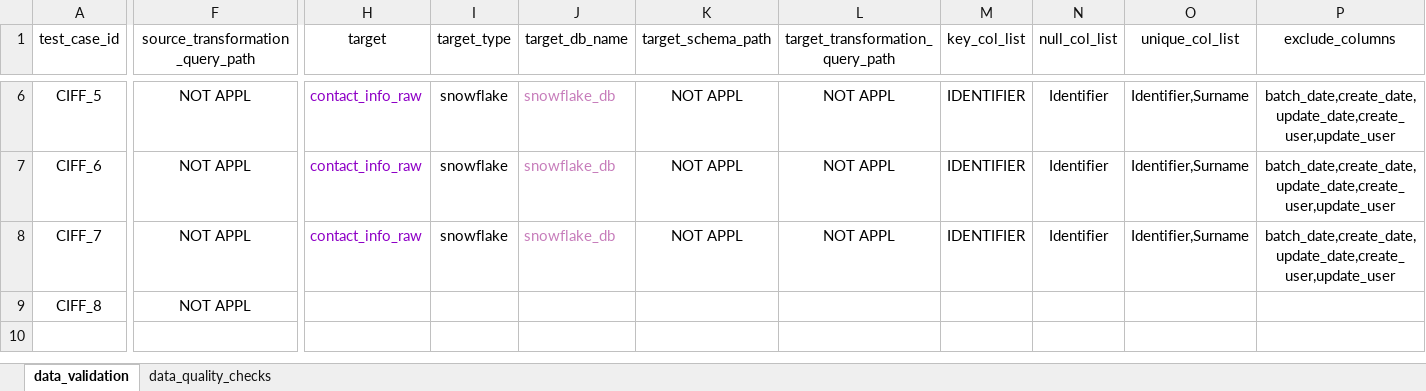
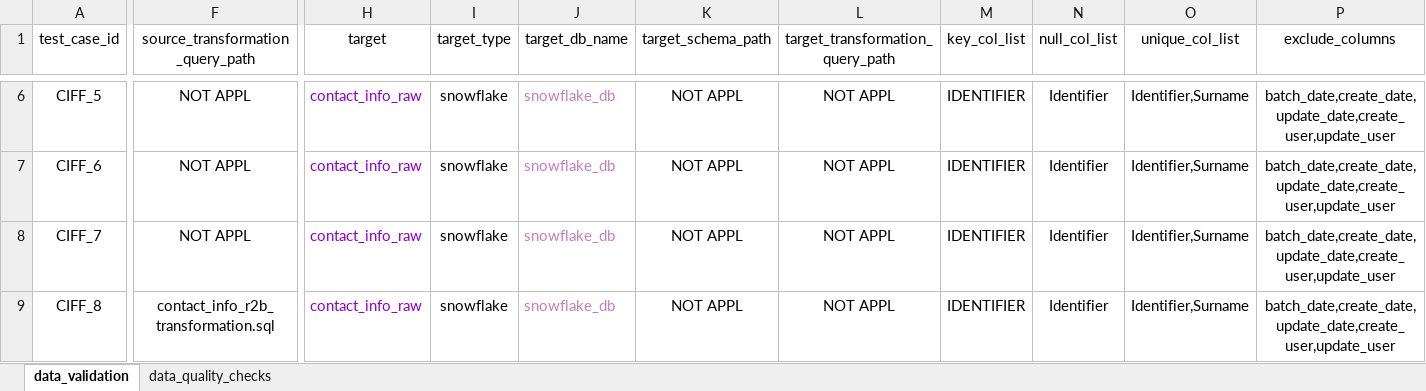
Before and after one commit to ksreenivasulu443/april_automation_framework, an Excel workbook: config/Master_Test_Template_project1.xlsx, sheet data_validation, drawn as a sheet; only a part is shown, gaps mark what is left out; values as stored, in another font and other column widths than the file's, no borders; the diff covers the shown part only; the diff names each change by its address in the sheet, - before the commit and + after, or states it on an @@ line.

```diff
--- a/config/Master_Test_Template_project1.xlsx (sheet data_validation)
+++ b/config/Master_Test_Template_project1.xlsx (sheet data_validation)
-F9 (source_transformation_query_path): NOT APPL
+F9 (source_transformation_query_path): contact_info_r2b_transformation.sql
-H9 (target): (empty)
+H9 (target): contact_info_raw
-I9 (target_type): (empty)
+I9 (target_type): snowflake
-J9 (target_db_name): (empty)
+J9 (target_db_name): snowflake_db
-K9 (target_schema_path): (empty)
+K9 (target_schema_path): NOT APPL
-L9 (target_transformation_query_path): (empty)
+L9 (target_transformation_query_path): NOT APPL
-M9 (key_col_list): (empty)
+M9 (key_col_list): IDENTIFIER
-N9 (null_col_list): (empty)
+N9 (null_col_list): Identifier
-O9 (unique_col_list): (empty)
+O9 (unique_col_list): Identifier,Surname
-P9 (exclude_columns): (empty)
+P9 (exclude_columns): batch_date,create_date,update_date,create_user,update_user
```
Also changed, not shown: 5 edited cells elsewhere in this sheet, 4 other files.
